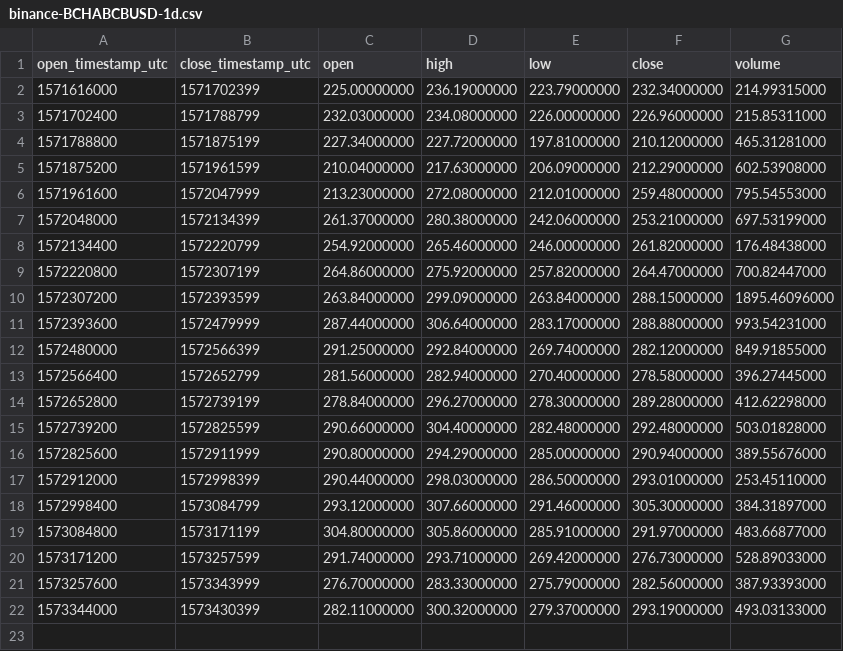
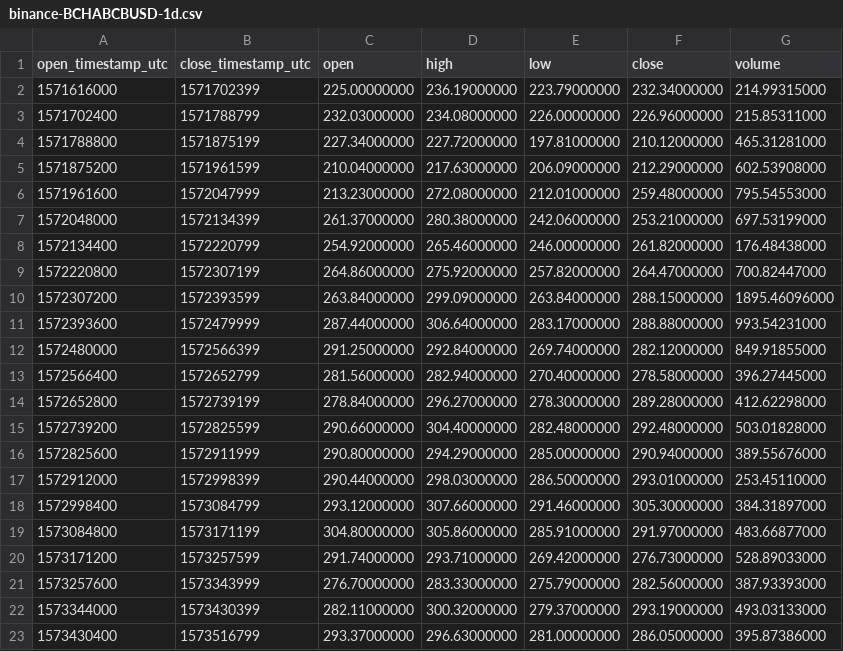
Before and after one commit to cryptobigbro/binance-BCHABCBUSD, a CSV file: binance-BCHABCBUSD-1d.csv, drawn as a sheet.

```diff
--- a/binance-BCHABCBUSD-1d.csv
+++ b/binance-BCHABCBUSD-1d.csv
@@ -22 +22,2 @@ open_timestamp_utc,close_timestamp_utc,open,high,low,close,volume
 1573344000,1573430399,282.11000000,300.32000000,279.37000000,293.19000000,493.03133000
+1573430400,1573516799,293.37000000,296.63000000,281.00000000,286.05000000,395.87386000
```
Also changed, not shown: binance-BCHABCBUSD-1h.csv, 1 other file.
